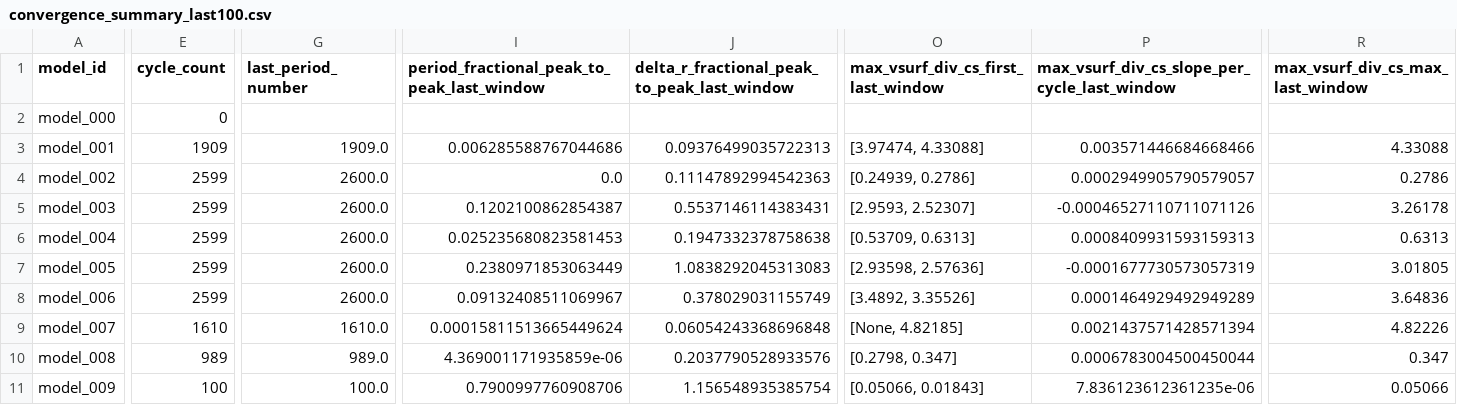
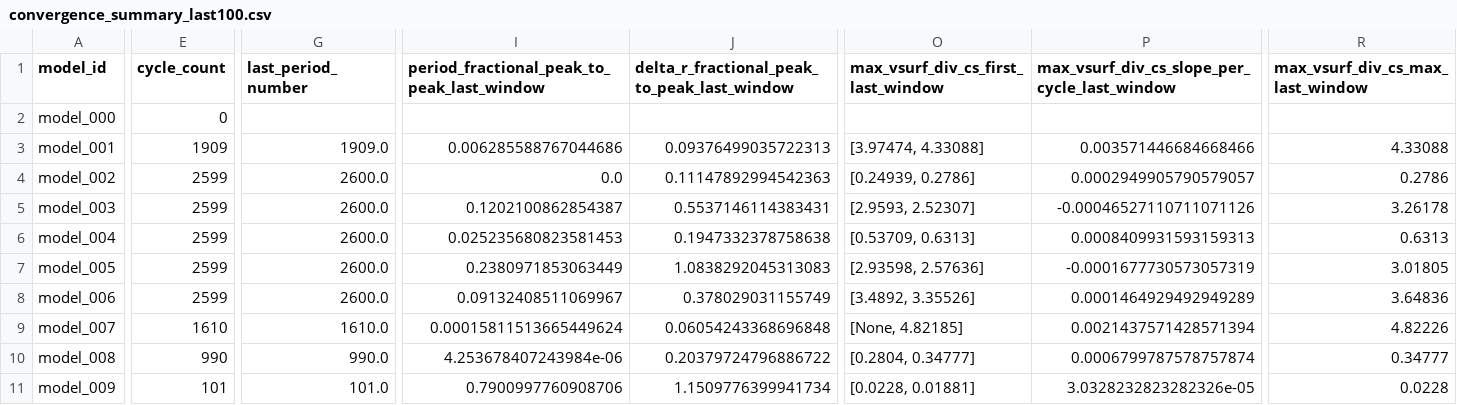
Before and after one commit to earlbellinger/earlbellinger.github.io, a CSV file: apps/kappa/metadata/convergence_summary_last100.csv, drawn as a sheet; only a part is shown, gaps mark what is left out; the diff covers the shown part only; the diff names each change by its address in the sheet, - before the commit and + after, or states it on an @@ line.

```diff
--- a/apps/kappa/metadata/convergence_summary_last100.csv
+++ b/apps/kappa/metadata/convergence_summary_last100.csv
-E10 (cycle_count): 989
+E10 (cycle_count): 990
-G10 (last_period_number): 989.0
+G10 (last_period_number): 990.0
-I10: 4.369001171935859e-06
+I10: 4.253678407243984e-06
-J10: 0.2037790528933576
+J10: 0.20379724796886722
-O10: [0.2798, 0.347]
+O10: [0.2804, 0.34777]
-P10: 0.0006783004500450044
+P10: 0.0006799787578757874
-R10 (max_vsurf_div_cs_max_last_window): 0.347
+R10 (max_vsurf_div_cs_max_last_window): 0.34777
-E11 (cycle_count): 100
+E11 (cycle_count): 101
-G11 (last_period_number): 100.0
+G11 (last_period_number): 101.0
-J11: 1.156548935385754
+J11: 1.1509776399941734
-O11: [0.05066, 0.01843]
+O11: [0.0228, 0.01881]
-P11: 7.836123612361235e-06
+P11: 3.0328232823282326e-05
-R11 (max_vsurf_div_cs_max_last_window): 0.05066
+R11 (max_vsurf_div_cs_max_last_window): 0.0228
```
Also changed, not shown: 3 edited cells elsewhere in this file, apps/kappa/metadata/cycle_modulation_summary.csv, apps/kappa/metadata/models.csv, 37 other files.
